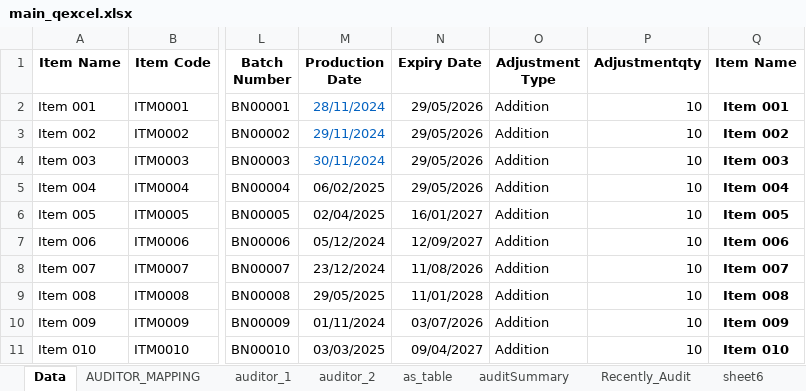
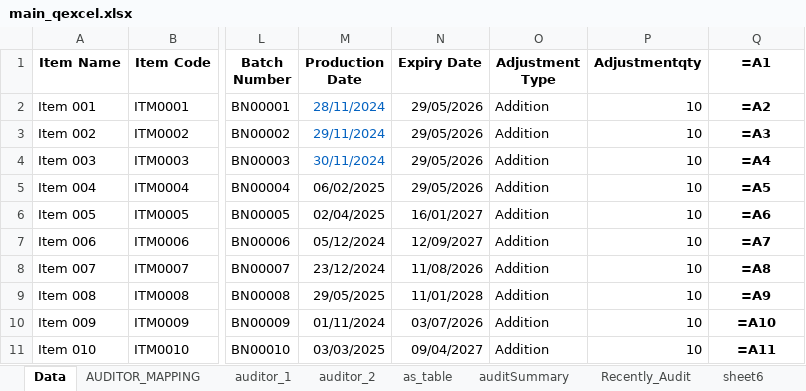
Before and after one commit to Dinesh1b/Q-runner, an Excel workbook: SKTesting-QA/sk/vscode/main/backend/uploads/main_qexcel.xlsx, sheet Data, drawn as a sheet; only a part is shown, gaps mark what is left out; values as stored, in another font and other column widths than the file's, no borders; formulas without a stored value are shown as written; the diff names each change by its address in the sheet, - before the commit and + after, or states it on an @@ line.

```diff
--- a/SKTesting-QA/sk/vscode/main/backend/uploads/main_qexcel.xlsx (sheet Data)
+++ b/SKTesting-QA/sk/vscode/main/backend/uploads/main_qexcel.xlsx (sheet Data)
-Q1: Item Name
+Q1: =A1
-Q2 (=A1): Item 001
+Q2 (=A1): =A2
-Q3 (=A1): Item 002
+Q3 (=A1): =A3
-Q4 (=A1): Item 003
+Q4 (=A1): =A4
-Q5 (=A1): Item 004
+Q5 (=A1): =A5
-Q6 (=A1): Item 005
+Q6 (=A1): =A6
-Q7 (=A1): Item 006
+Q7 (=A1): =A7
-Q8 (=A1): Item 007
+Q8 (=A1): =A8
-Q9 (=A1): Item 008
+Q9 (=A1): =A9
-Q10 (=A1): Item 009
+Q10 (=A1): =A10
-Q11 (=A1): Item 010
+Q11 (=A1): =A11
```
Also changed, not shown: sheet sheet6, sheet Recently_Audit, sheet auditSummary, sheet auditor_1, sheet auditor_2, sheet as_table, other sheet tabs, 7 other files.
